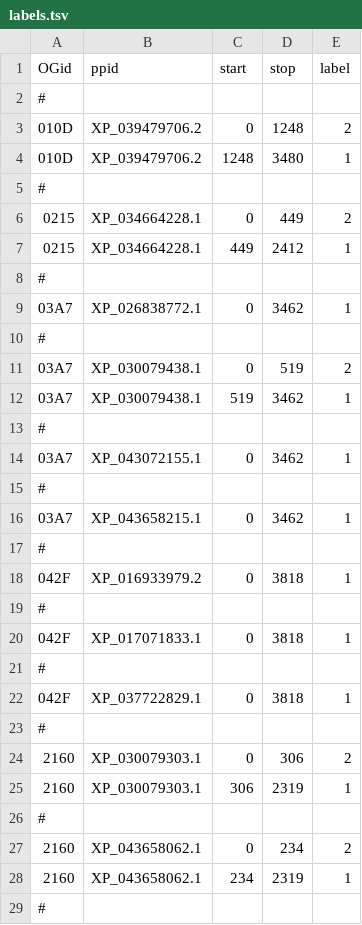
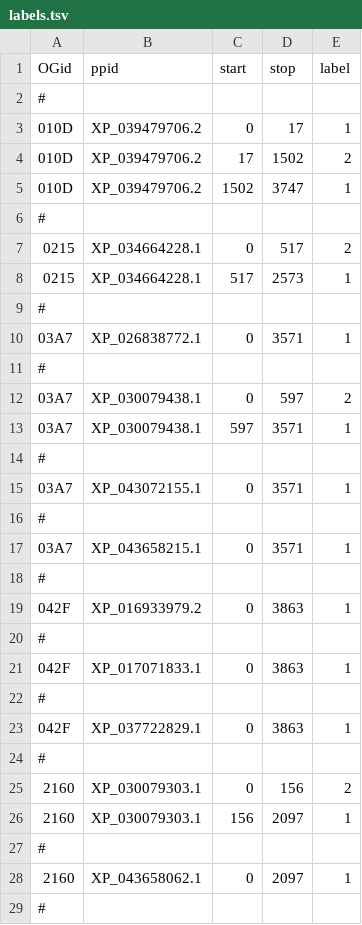
Before and after one commit to marcsingleton/orthology_inference2023, a TSV file: analysis/ortho_MSA/missing_hmm/labels.tsv, drawn as a sheet; only a part is shown; the diff covers the shown part only.

Commit message:
Updated missing_hmm/labels.tsv for new alignments

```diff
--- a/analysis/ortho_MSA/missing_hmm/labels.tsv
+++ b/analysis/ortho_MSA/missing_hmm/labels.tsv
@@ -2,28 +2,28 @@ OGid	ppid	start	stop	label
 #
-010D	XP_039479706.2	0	1248	2
-010D	XP_039479706.2	1248	3480	1
+010D	XP_039479706.2	0	17	1
+010D	XP_039479706.2	17	1502	2
+010D	XP_039479706.2	1502	3747	1
 #
-0215	XP_034664228.1	0	449	2
-0215	XP_034664228.1	449	2412	1
+0215	XP_034664228.1	0	517	2
+0215	XP_034664228.1	517	2573	1
 #
-03A7	XP_026838772.1	0	3462	1
+03A7	XP_026838772.1	0	3571	1
 #
-03A7	XP_030079438.1	0	519	2
-03A7	XP_030079438.1	519	3462	1
+03A7	XP_030079438.1	0	597	2
+03A7	XP_030079438.1	597	3571	1
 #
-03A7	XP_043072155.1	0	3462	1
+03A7	XP_043072155.1	0	3571	1
 #
-03A7	XP_043658215.1	0	3462	1
+03A7	XP_043658215.1	0	3571	1
 #
-042F	XP_016933979.2	0	3818	1
+042F	XP_016933979.2	0	3863	1
 #
-042F	XP_017071833.1	0	3818	1
+042F	XP_017071833.1	0	3863	1
 #
-042F	XP_037722829.1	0	3818	1
+042F	XP_037722829.1	0	3863	1
 #
-2160	XP_030079303.1	0	306	2
-2160	XP_030079303.1	306	2319	1
+2160	XP_030079303.1	0	156	2
+2160	XP_030079303.1	156	2097	1
 #
-2160	XP_043658062.1	0	234	2
-2160	XP_043658062.1	234	2319	1
+2160	XP_043658062.1	0	2097	1
 #
```
Also changed, not shown: 13 edited cells elsewhere in this file.
